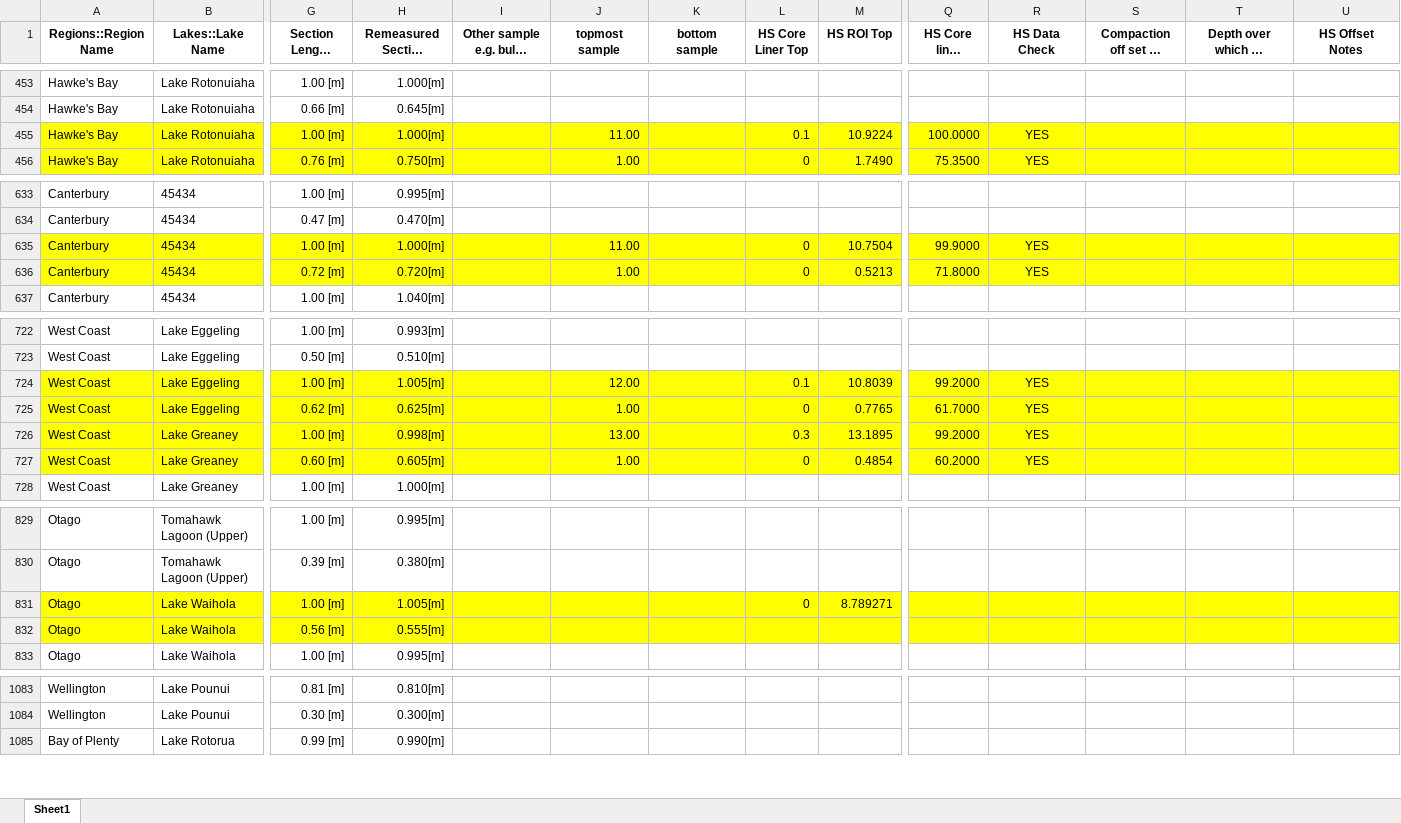
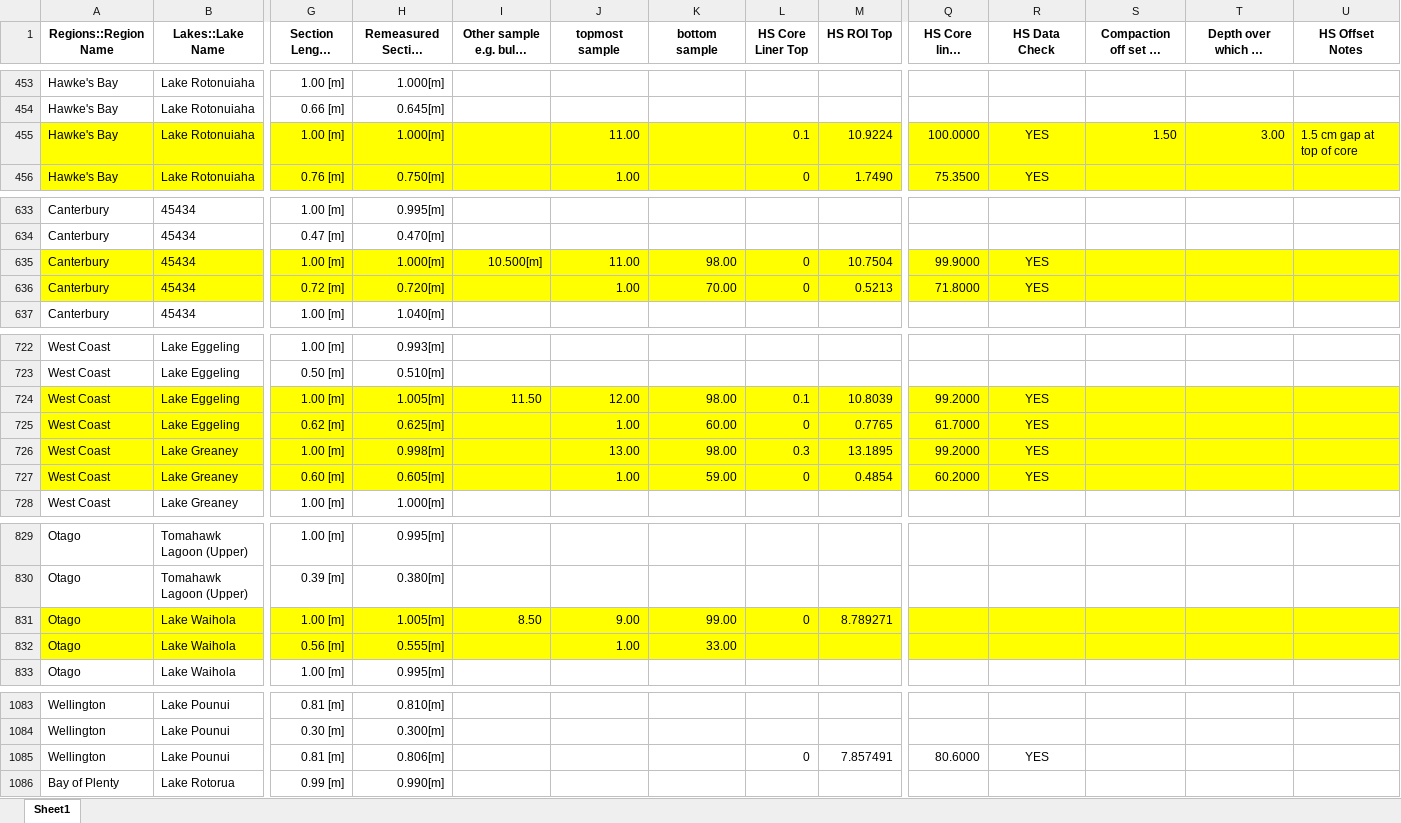
Before and after one commit to nickmckay/Lakes380CoreDepthTools, an Excel workbook: inst/extdata/Lakes380Cores.xlsx, sheet Sheet1, drawn as a sheet; only a part is shown, gaps mark what is left out; long unchanged cells end in …; values as stored, in another font and other column widths than the file's, no borders; rows hold the shown columns only; the diff covers the shown part only; the diff names each change by its address in the sheet, - before the commit and + after, or states it on an @@ line.

```diff
--- a/inst/extdata/Lakes380Cores.xlsx (sheet Sheet1)
+++ b/inst/extdata/Lakes380Cores.xlsx (sheet Sheet1)
-S455: (empty)
+S455: 1.50
-T455: (empty)
+T455: 3.00
-U455 (HS Offset Notes): (empty)
+U455 (HS Offset Notes): 1.5 cm gap at top of core
-I635 (Other sample e.g. bulk, lead210): (empty)
+I635 (Other sample e.g. bulk, lead210): 10.500[m]
-K635 (bottom sample): (empty)
+K635 (bottom sample): 98.00
-K636 (bottom sample): (empty)
+K636 (bottom sample): 70.00
-I724 (Other sample e.g. bulk, lead210): (empty)
+I724 (Other sample e.g. bulk, lead210): 11.50
-K724 (bottom sample): (empty)
+K724 (bottom sample): 98.00
-K725 (bottom sample): (empty)
+K725 (bottom sample): 60.00
-K726 (bottom sample): (empty)
+K726 (bottom sample): 98.00
-K727 (bottom sample): (empty)
+K727 (bottom sample): 59.00
-I831 (Other sample e.g. bulk, lead210): (empty)
+I831 (Other sample e.g. bulk, lead210): 8.50
-J831 (topmost sample): (empty)
+J831 (topmost sample): 9.00
-K831 (bottom sample): (empty)
+K831 (bottom sample): 99.00
-J832 (topmost sample): (empty)
+J832 (topmost sample): 1.00
-K832 (bottom sample): (empty)
+K832 (bottom sample): 33.00
+row 1085: Wellington | Lake Pounui | 0.81 [m] | 0.806[m] |  |  |  | 0 | 7.857491 | 80.6000 | YES
```
Also changed, not shown: 26 edited cells elsewhere in this sheet, 22 other files.
